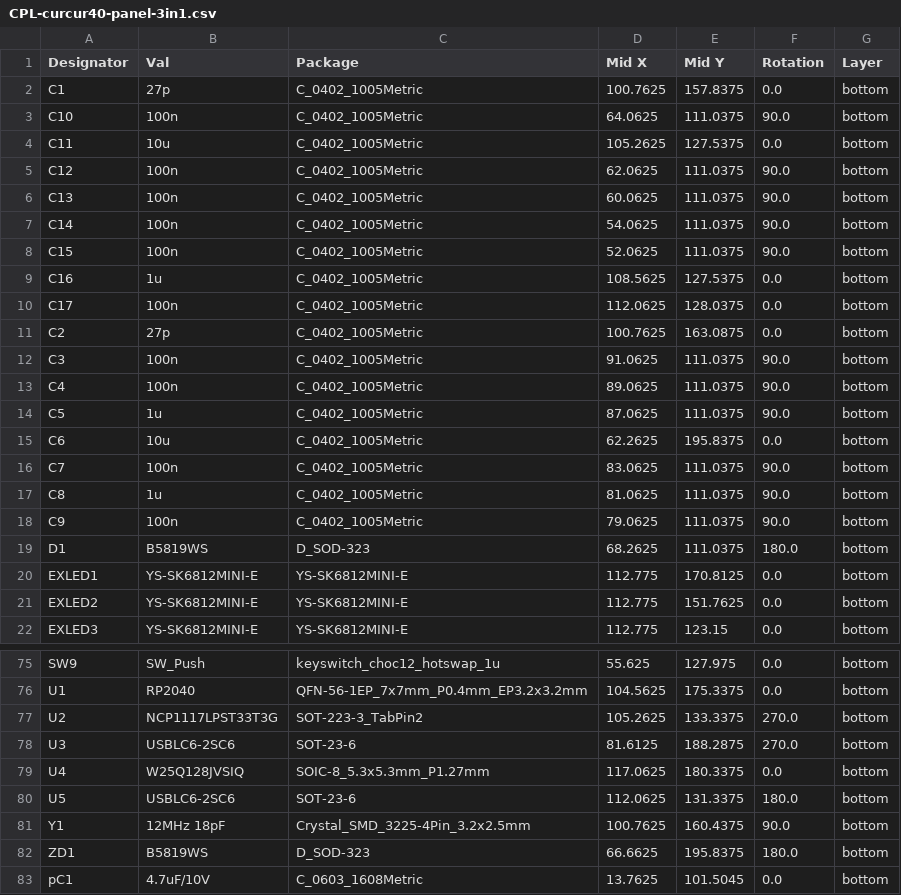
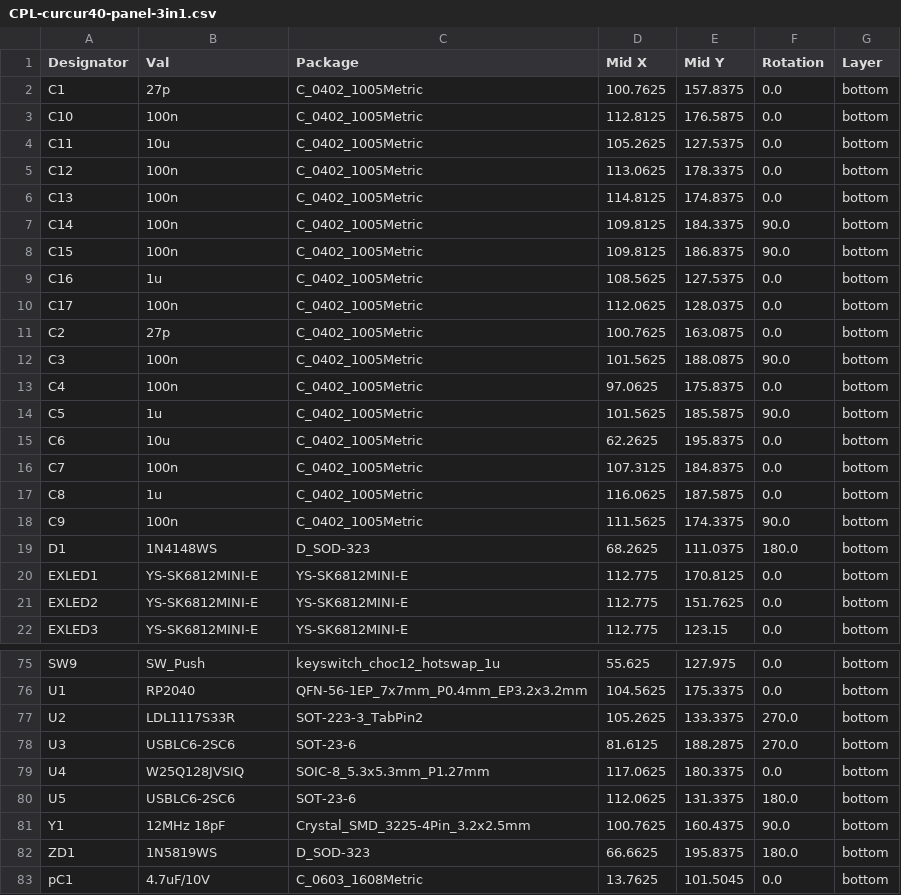
Before and after one commit to oktntko/curcur40, a CSV file: pcbs/panel/jlcpcb/production_files/CPL-curcur40-panel-3in1.csv, drawn as a sheet; only a part is shown, gaps mark what is left out; the diff covers the shown part only.

```diff
--- a/pcbs/panel/jlcpcb/production_files/CPL-curcur40-panel-3in1.csv
+++ b/pcbs/panel/jlcpcb/production_files/CPL-curcur40-panel-3in1.csv
@@ -2,8 +2,8 @@ Designator,Val,Package,Mid X,Mid Y,Rotation,Layer
 C1,27p,C_0402_1005Metric,100.7625,157.8375,0.0,bottom
-C10,100n,C_0402_1005Metric,64.0625,111.0375,90.0,bottom
+C10,100n,C_0402_1005Metric,112.8125,176.5875,0.0,bottom
 C11,10u,C_0402_1005Metric,105.2625,127.5375,0.0,bottom
-C12,100n,C_0402_1005Metric,62.0625,111.0375,90.0,bottom
-C13,100n,C_0402_1005Metric,60.0625,111.0375,90.0,bottom
-C14,100n,C_0402_1005Metric,54.0625,111.0375,90.0,bottom
-C15,100n,C_0402_1005Metric,52.0625,111.0375,90.0,bottom
+C12,100n,C_0402_1005Metric,113.0625,178.3375,0.0,bottom
+C13,100n,C_0402_1005Metric,114.8125,174.8375,0.0,bottom
+C14,100n,C_0402_1005Metric,109.8125,184.3375,90.0,bottom
+C15,100n,C_0402_1005Metric,109.8125,186.8375,90.0,bottom
 C16,1u,C_0402_1005Metric,108.5625,127.5375,0.0,bottom
@@ -11,10 +11,10 @@ C17,100n,C_0402_1005Metric,112.0625,128.0375,0.0,bottom
 C2,27p,C_0402_1005Metric,100.7625,163.0875,0.0,bottom
-C3,100n,C_0402_1005Metric,91.0625,111.0375,90.0,bottom
-C4,100n,C_0402_1005Metric,89.0625,111.0375,90.0,bottom
-C5,1u,C_0402_1005Metric,87.0625,111.0375,90.0,bottom
+C3,100n,C_0402_1005Metric,101.5625,188.0875,90.0,bottom
+C4,100n,C_0402_1005Metric,97.0625,175.8375,0.0,bottom
+C5,1u,C_0402_1005Metric,101.5625,185.5875,90.0,bottom
 C6,10u,C_0402_1005Metric,62.2625,195.8375,0.0,bottom
-C7,100n,C_0402_1005Metric,83.0625,111.0375,90.0,bottom
-C8,1u,C_0402_1005Metric,81.0625,111.0375,90.0,bottom
-C9,100n,C_0402_1005Metric,79.0625,111.0375,90.0,bottom
-D1,B5819WS,D_SOD-323,68.2625,111.0375,180.0,bottom
+C7,100n,C_0402_1005Metric,107.3125,184.8375,0.0,bottom
+C8,1u,C_0402_1005Metric,116.0625,187.5875,0.0,bottom
+C9,100n,C_0402_1005Metric,111.5625,174.3375,90.0,bottom
+D1,1N4148WS,D_SOD-323,68.2625,111.0375,180.0,bottom
 EXLED1,YS-SK6812MINI-E,YS-SK6812MINI-E,112.775,170.8125,0.0,bottom
@@ -76,3 +76,3 @@ SW9,SW_Push,keyswitch_choc12_hotswap_1u,55.625,127.975,0.0,bottom
 U1,RP2040,QFN-56-1EP_7x7mm_P0.4mm_EP3.2x3.2mm,104.5625,175.3375,0.0,bottom
-U2,NCP1117LPST33T3G,SOT-223-3_TabPin2,105.2625,133.3375,270.0,bottom
+U2,LDL1117S33R,SOT-223-3_TabPin2,105.2625,133.3375,270.0,bottom
 U3,USBLC6-2SC6,SOT-23-6,81.6125,188.2875,270.0,bottom
@@ -81,3 +81,3 @@ U5,USBLC6-2SC6,SOT-23-6,112.0625,131.3375,180.0,bottom
 Y1,12MHz 18pF,Crystal_SMD_3225-4Pin_3.2x2.5mm,100.7625,160.4375,90.0,bottom
-ZD1,B5819WS,D_SOD-323,66.6625,195.8375,180.0,bottom
+ZD1,1N5819WS,D_SOD-323,66.6625,195.8375,180.0,bottom
 pC1,4.7uF/10V,C_0603_1608Metric,13.7625,101.5045,0.0,bottom
```
Also changed, not shown: 25 edited cells elsewhere in this file, pcbs/left/jlcpcb/production_files/BOM-curcur40-left.csv, pcbs/left/jlcpcb/production_files/CPL-curcur40-left.csv, 15 other files.
